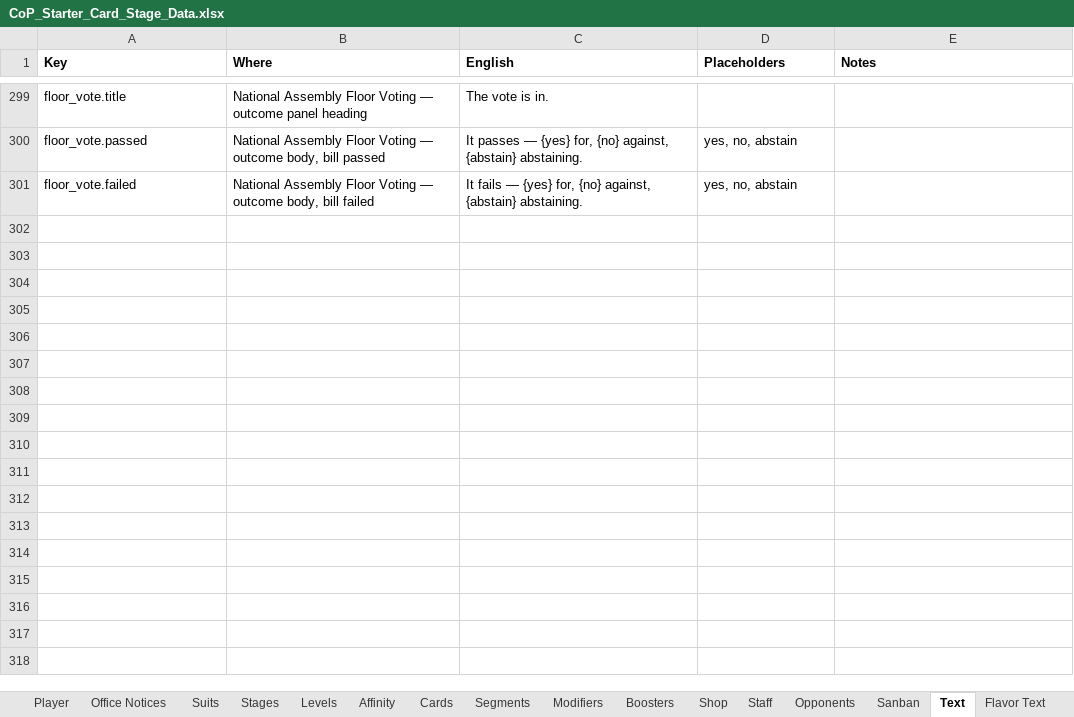
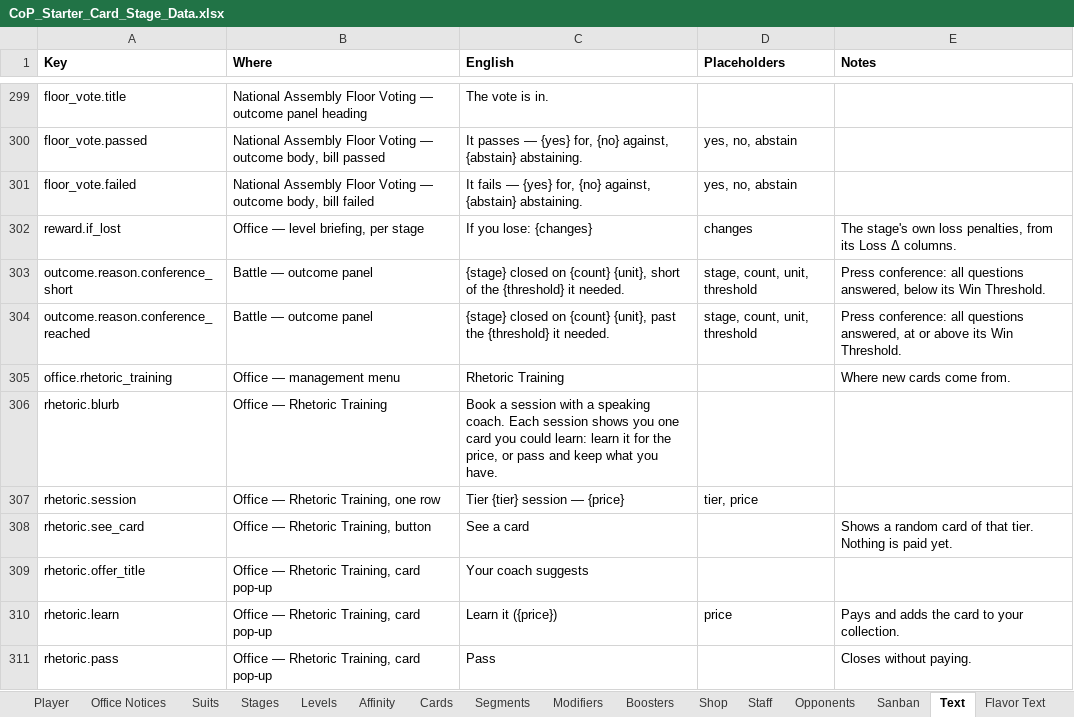
Before and after one commit to Lotusmonogatari/CoP-Deckbuilder, an Excel workbook: design/CoP_Starter_Card_Stage_Data.xlsx, sheet Text, drawn as a sheet; only a part is shown, gaps mark what is left out; values as stored, in another font and other column widths than the file's, no borders; the diff names each change by its address in the sheet, - before the commit and + after, or states it on an @@ line.

```diff
--- a/design/CoP_Starter_Card_Stage_Data.xlsx (sheet Text)
+++ b/design/CoP_Starter_Card_Stage_Data.xlsx (sheet Text)
+row 302: reward.if_lost | Office — level briefing, per stage | If you lose: {changes} | changes | The stage's own loss penalties, from its Loss Δ columns.
+row 303: outcome.reason.conference_short | Battle — outcome panel | {stage} closed on {count} {unit}, short of the {threshold} it needed. | stage, count, unit, threshold | Press conference: all questions answered, below its Win Threshold.
+row 304: outcome.reason.conference_reached | Battle — outcome panel | {stage} closed on {count} {unit}, past the {threshold} it needed. | stage, count, unit, threshold | Press conference: all questions answered, at or above its Win Threshold.
+row 305: office.rhetoric_training | Office — management menu | Rhetoric Training |  | Where new cards come from.
+row 306: rhetoric.blurb | Office — Rhetoric Training | Book a session with a speaking coach. Each session shows you one card you could learn: learn it for the price, or pass and keep what you have.
+row 307: rhetoric.session | Office — Rhetoric Training, one row | Tier {tier} session — {price} | tier, price
+row 308: rhetoric.see_card | Office — Rhetoric Training, button | See a card |  | Shows a random card of that tier. Nothing is paid yet.
+row 309: rhetoric.offer_title | Office — Rhetoric Training, card pop-up | Your coach suggests
+row 310: rhetoric.learn | Office — Rhetoric Training, card pop-up | Learn it ({price}) | price | Pays and adds the card to your collection.
+row 311: rhetoric.pass | Office — Rhetoric Training, card pop-up | Pass |  | Closes without paying.
```
Also changed, not shown: 9 other files.
